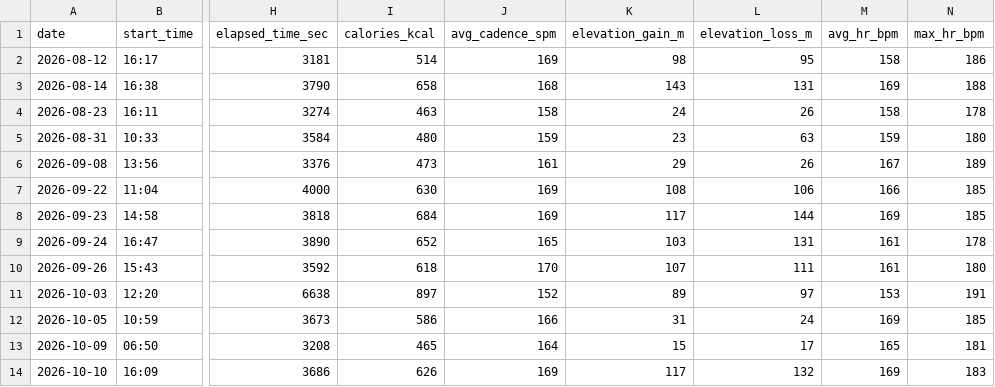
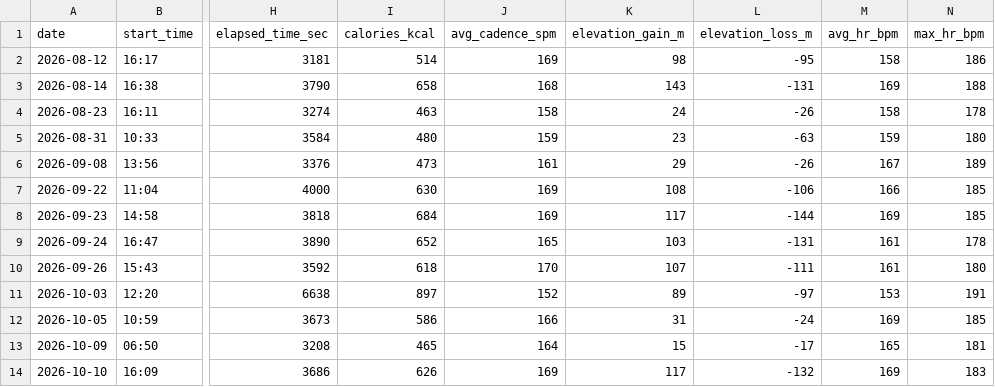
Before and after one commit to dazoyee/running, a CSV file: races/2026-11-29-koedo-kawagoe-half-marathon/results.csv, drawn as a sheet; only a part is shown, gaps mark what is left out; the diff names each change by its address in the sheet, - before the commit and + after, or states it on an @@ line.

```diff
--- a/races/2026-11-29-koedo-kawagoe-half-marathon/results.csv
+++ b/races/2026-11-29-koedo-kawagoe-half-marathon/results.csv
-L2 (elevation_loss_m): 95
+L2 (elevation_loss_m): -95
-L3 (elevation_loss_m): 131
+L3 (elevation_loss_m): -131
-L4 (elevation_loss_m): 26
+L4 (elevation_loss_m): -26
-L5 (elevation_loss_m): 63
+L5 (elevation_loss_m): -63
-L6 (elevation_loss_m): 26
+L6 (elevation_loss_m): -26
-L7 (elevation_loss_m): 106
+L7 (elevation_loss_m): -106
-L8 (elevation_loss_m): 144
+L8 (elevation_loss_m): -144
-L9 (elevation_loss_m): 131
+L9 (elevation_loss_m): -131
-L10 (elevation_loss_m): 111
+L10 (elevation_loss_m): -111
-L11 (elevation_loss_m): 97
+L11 (elevation_loss_m): -97
-L12 (elevation_loss_m): 24
+L12 (elevation_loss_m): -24
-L13 (elevation_loss_m): 17
+L13 (elevation_loss_m): -17
-L14 (elevation_loss_m): 132
+L14 (elevation_loss_m): -132
```
Also changed, not shown: races/2026-11-29-koedo-kawagoe-half-marathon/splits.csv, 6 other files.
